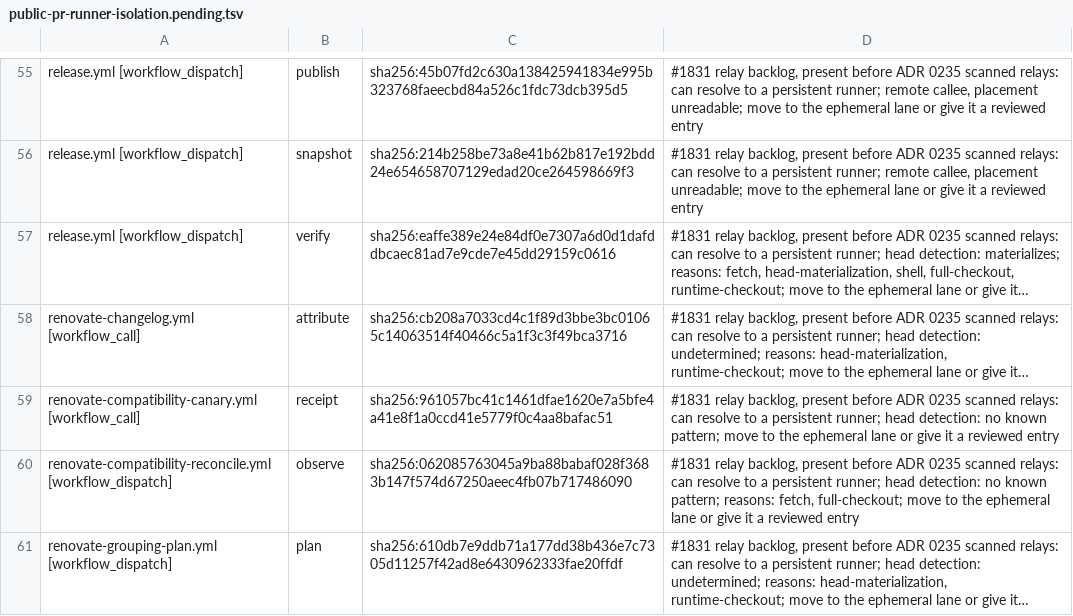
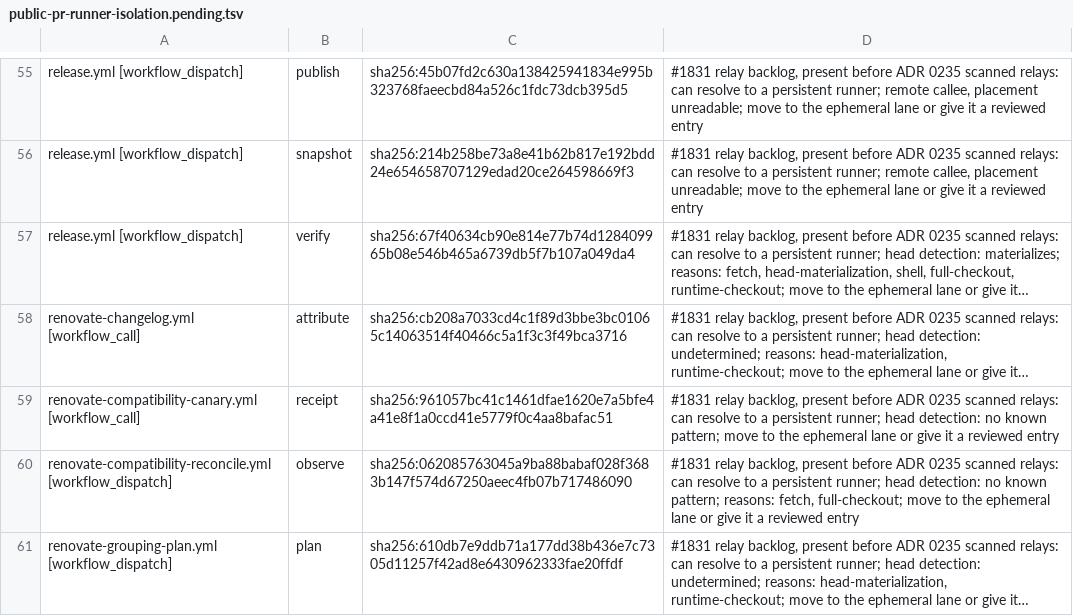
Before and after one commit to verJSON/.github, a TSV file: scripts/ci-gate/public-pr-runner-isolation.pending.tsv, drawn as a sheet; only a part is shown, gaps mark what is left out; long unchanged cells end in …; the diff names each change by its address in the sheet, - before the commit and + after, or states it on an @@ line.

```diff
--- a/scripts/ci-gate/public-pr-runner-isolation.pending.tsv
+++ b/scripts/ci-gate/public-pr-runner-isolation.pending.tsv
-C57: sha256:eaffe389e24e84df0e7307a6d0d1dafddbcaec81ad7e9cde7e45dd29159c0616
+C57: sha256:67f40634cb90e814e77b74d128409965b08e546b465a6739db5f7b107a049da4
```
Also changed, not shown: 9 other files.
